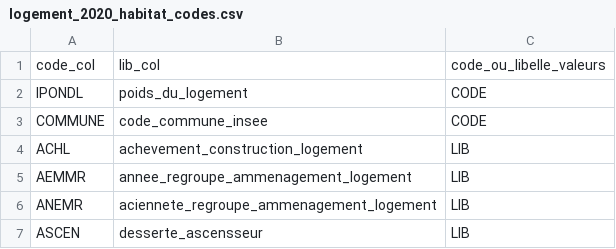
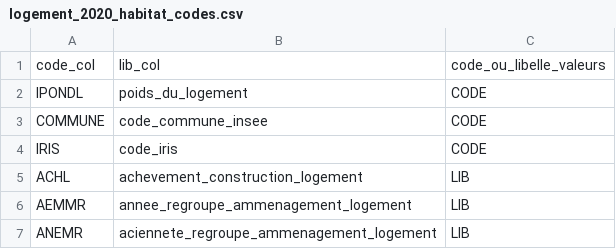
Before and after one commit to make-open-data/make-open-data, a CSV file: 4_seeds/logement_2020_habitat_codes.csv, drawn as a sheet; only a part is shown; the shorter side is filled out with more unchanged rows.

```diff
--- a/4_seeds/logement_2020_habitat_codes.csv
+++ b/4_seeds/logement_2020_habitat_codes.csv
@@ -3,2 +3,3 @@ IPONDL,poids_du_logement,CODE
 COMMUNE,code_commune_insee,CODE
+IRIS,code_iris,CODE
 ACHL,achevement_construction_logement,LIB
```
Also changed, not shown: 11 other files.
